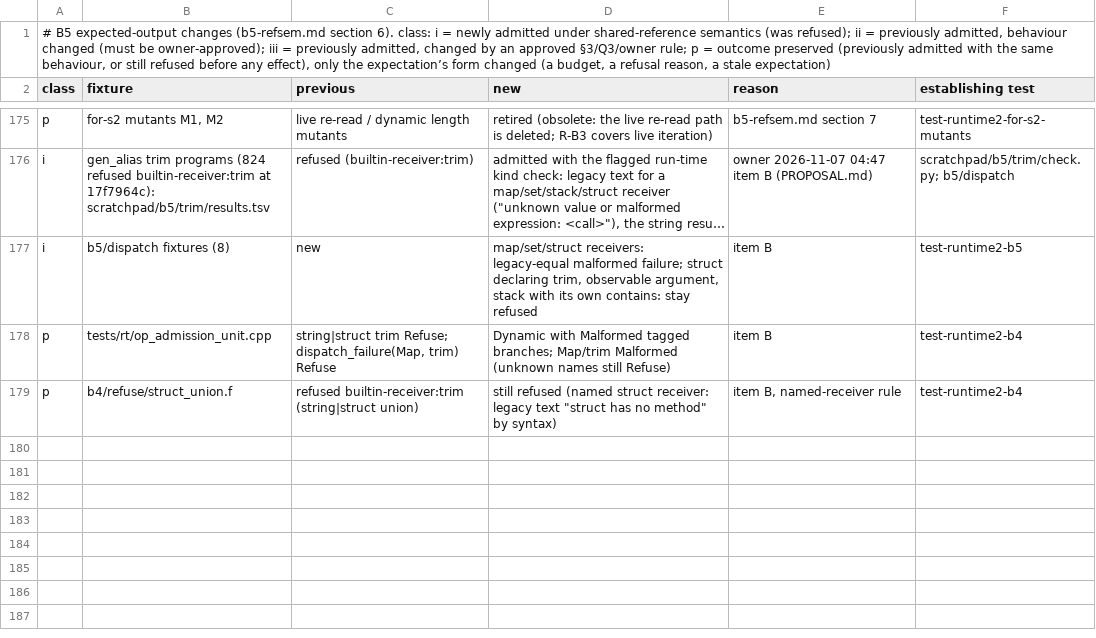
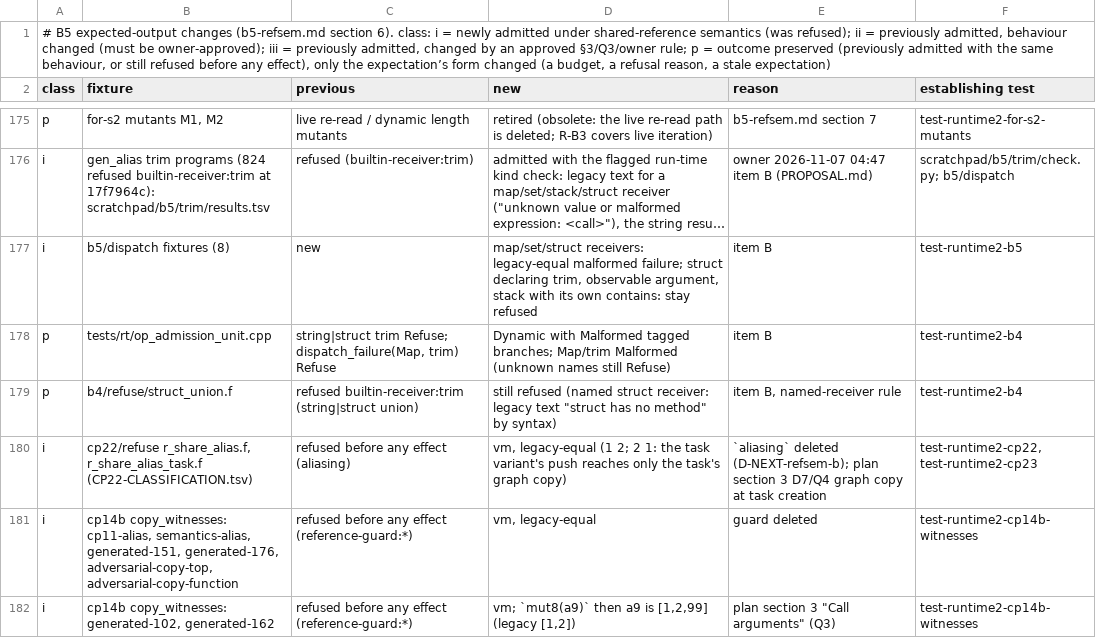
Before and after one commit to nift-dev/nift, a TSV file: docs/runtime-2/evidence/b5/expected-changes.tsv, drawn as a sheet; only a part is shown, gaps mark what is left out; long unchanged cells end in …; the diff covers the shown part only; the diff names each change by its address in the sheet, - before the commit and + after, or states it on an @@ line.

```diff
--- a/docs/runtime-2/evidence/b5/expected-changes.tsv
+++ b/docs/runtime-2/evidence/b5/expected-changes.tsv
+row 180: i | cp22/refuse r_share_alias.f, r_share_alias_task.f (CP22-CLASSIFICATION.tsv) | refused before any effect (aliasing) | vm, legacy-equal (1 2; 2 1: the task variant's push reaches only the task's graph copy) | `aliasing` deleted (D-NEXT-refsem-b); plan section 3 D7/Q4 graph copy at task creation | test-runtime2-cp22, test-runtime2-cp23
+row 181: i | cp14b copy_witnesses: cp11-alias, semantics-alias, generated-151, generated-176, adversarial-copy-top, adversarial-copy-function | refused before any effect (reference-guard:*) | vm, legacy-equal | guard deleted | test-runtime2-cp14b-witnesses
+row 182: i | cp14b copy_witnesses: generated-102, generated-162 | refused before any effect (reference-guard:*) | vm; `mut8(a9)` then a9 is [1,2,99] (legacy [1,2]) | plan section 3 "Call arguments" (Q3) | test-runtime2-cp14b-witnesses
```
Also changed, not shown: 3 added rows and 3 edited cells elsewhere in this file, 26 other files.
